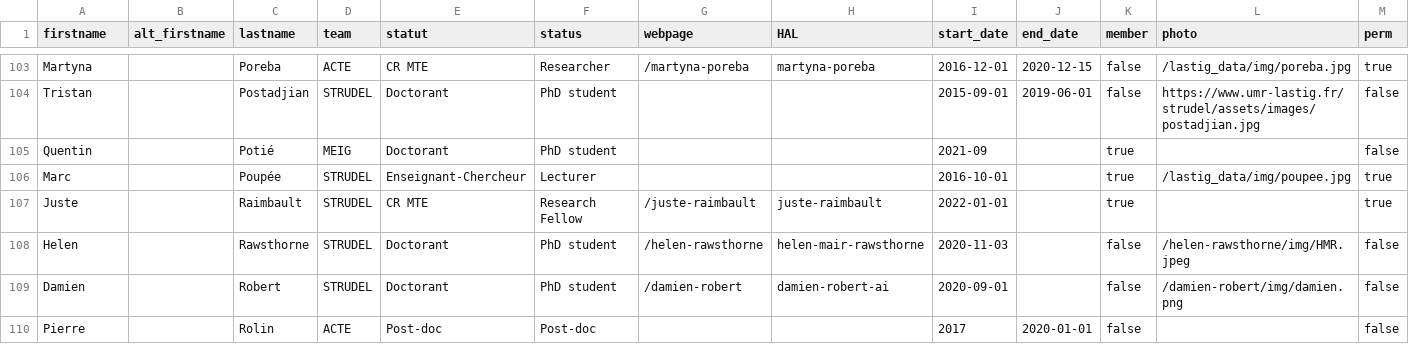
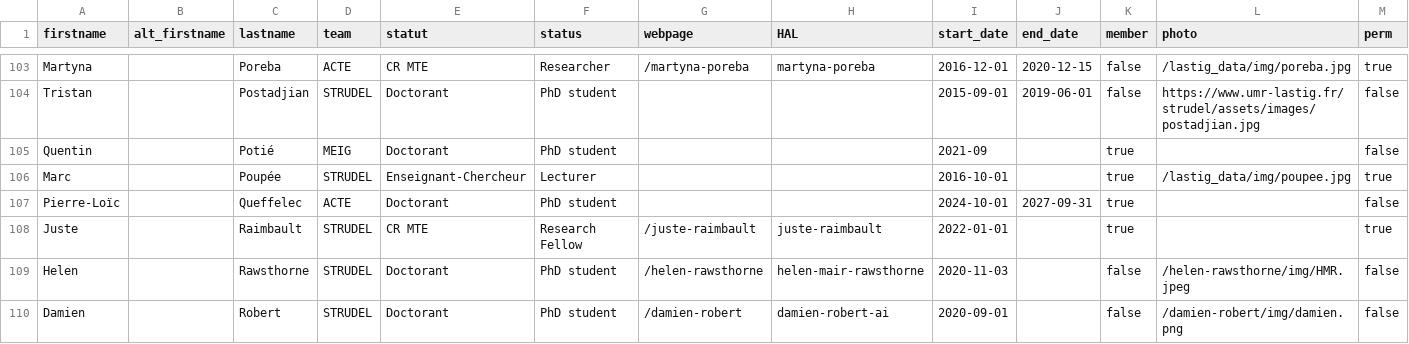
Before and after one commit to umrlastig/lastig_data, a CSV file: people.csv, drawn as a sheet; only a part is shown, gaps mark what is left out; the shorter side is filled out with more unchanged rows; the diff names each change by its address in the sheet, - before the commit and + after, or states it on an @@ line.

Commit message:
Pierre-Loïc Queffelec
Pierre-Loïc Queffelec

```diff
--- a/people.csv
+++ b/people.csv
+row 107: Pierre-Loïc |  | Queffelec | ACTE | Doctorant | PhD student |  |  | 2024-10-01 | 2027-09-31 | true |  | false
```
